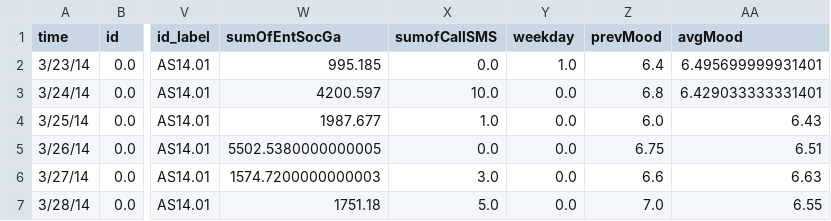
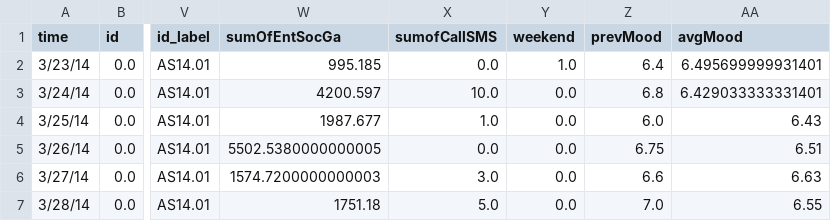
Before and after one commit to anu43/vrije_universiteit, a CSV file: dmt/assignment1[adv]/data/frameWithNewFeatures.csv, drawn as a sheet; only a part is shown, gaps mark what is left out; the diff names each change by its address in the sheet, - before the commit and + after, or states it on an @@ line.

Commit message:
changed col name weekday to weekend

```diff
--- a/dmt/assignment1[adv]/data/frameWithNewFeatures.csv
+++ b/dmt/assignment1[adv]/data/frameWithNewFeatures.csv
-Y1: weekday
+Y1: weekend
```
